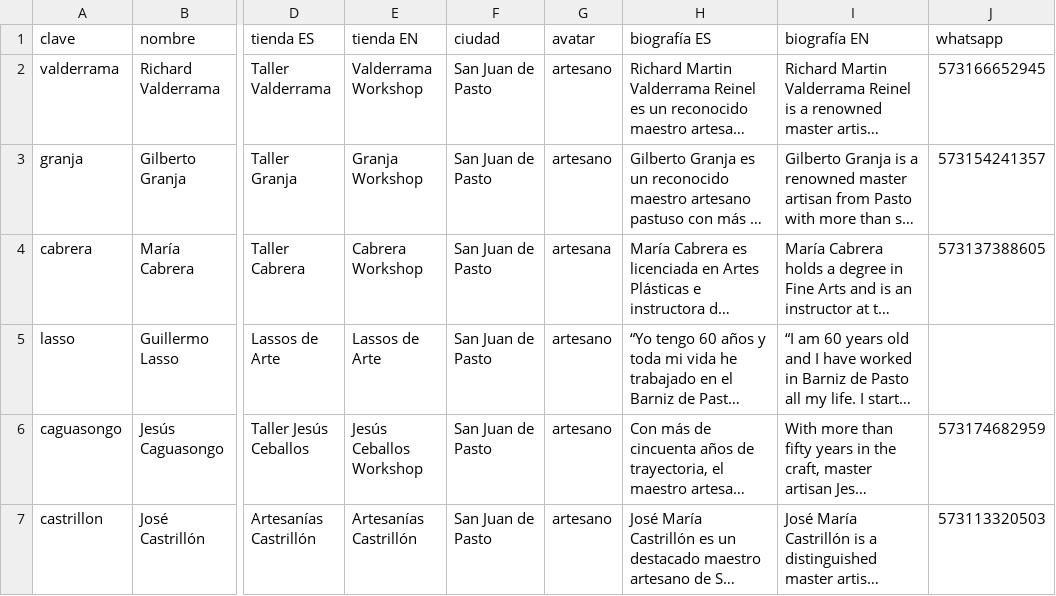
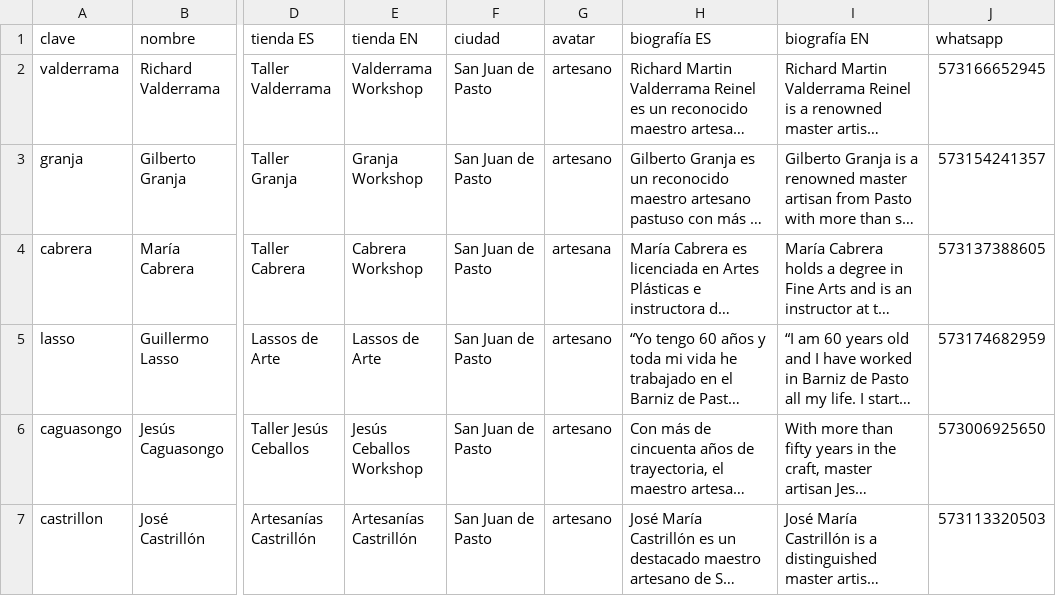
Before and after one commit to Luisaparrac/BarnizGallery-Frontend, a CSV file: data/maestros.csv, drawn as a sheet; only a part is shown, gaps mark what is left out; long unchanged cells end in …; the diff names each change by its address in the sheet, - before the commit and + after, or states it on an @@ line.

Commit message:
data: agrega el WhatsApp de Guillermo Lasso
También actualiza el número de Jesús Caguasongo (el anterior era el de Guillermo Lasso).

```diff
--- a/data/maestros.csv
+++ b/data/maestros.csv
-J5 (whatsapp): (empty)
+J5 (whatsapp): 573174682959
-J6 (whatsapp): 573174682959
+J6 (whatsapp): 573006925650
```
